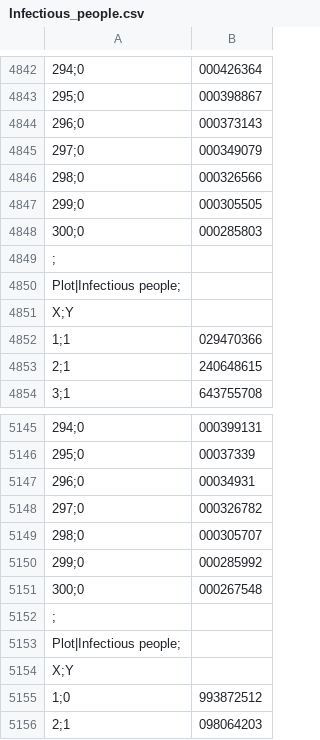
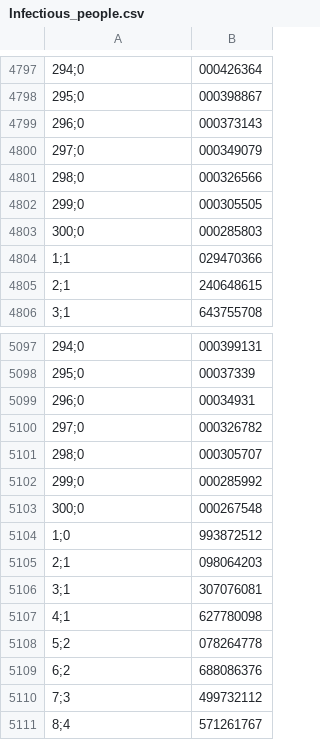
Before and after one commit to PieGroppelli/ADC19, a CSV file: Infectious_people.csv, drawn as a sheet; only a part is shown, gaps mark what is left out; the shorter side is filled out with more unchanged rows; the diff covers the shown part only; the diff names each change by its address in the sheet, - before the commit and + after, or states it on an @@ line.

```diff
--- a/Infectious_people.csv
+++ b/Infectious_people.csv
-row 4849: ;
-row 4850: Plot|Infectious people;
-row 4851: X;Y
-row 5152: ;
-row 5153: Plot|Infectious people;
-row 5154: X;Y
```
Also changed, not shown: 45 removed rows elsewhere in this file.
